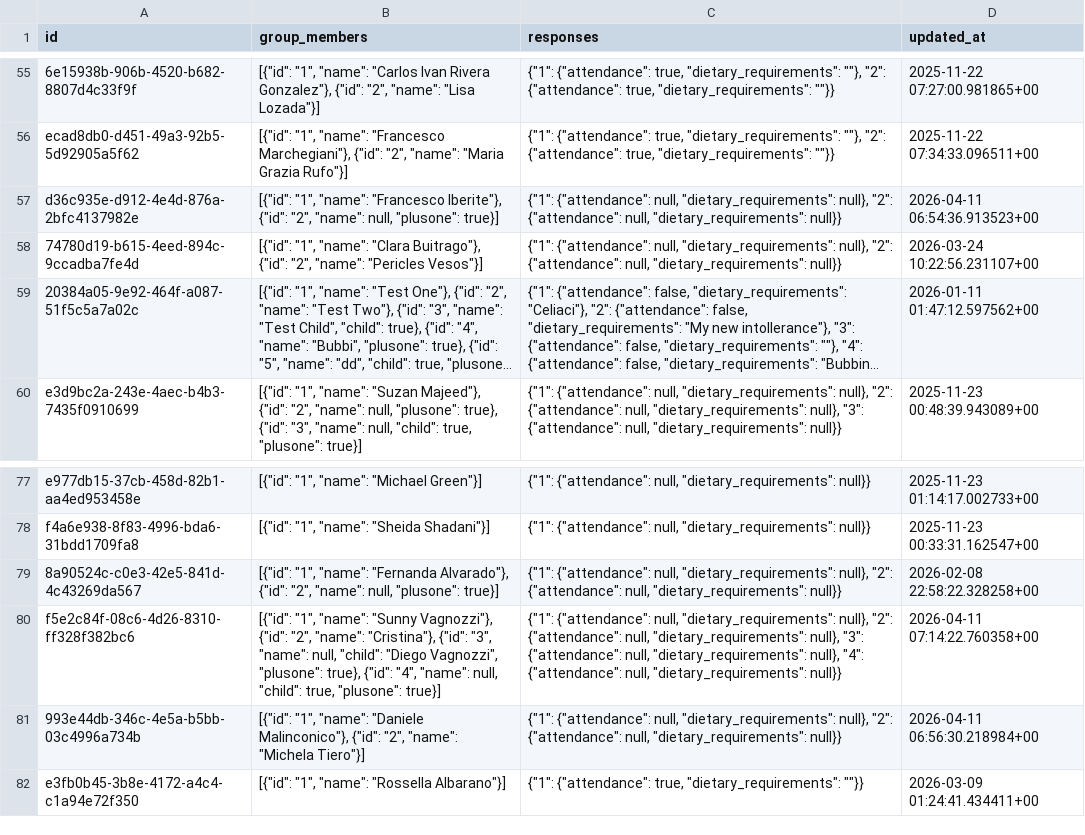
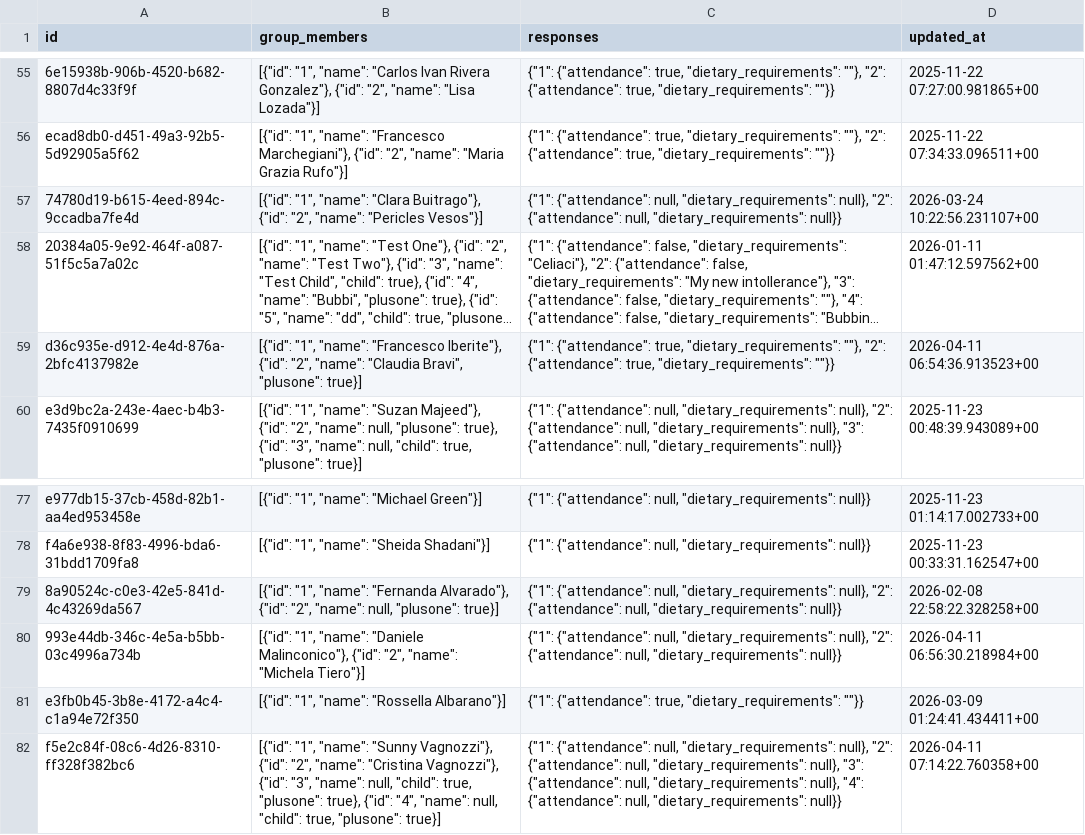
Before and after one commit to atteggiani/davide-and-jennifer, a CSV file: backups/guests.csv, drawn as a sheet; only a part is shown, gaps mark what is left out; long unchanged cells end in …; removed rows and columns are numbered as before the commit, all else as after; the diff names each change by its address in the sheet, - before the commit and + after, or states it on an @@ line.

```diff
--- a/backups/guests.csv
+++ b/backups/guests.csv
-row 57: d36c935e-d912-4e4d-876a-2bfc4137982e | [{"id": "1", "name": "Francesco Iberite"}, {"id": "2", "name": null, "plusone": true}] | {"1": {"attendance": null, "dietary_requirements": null}, "2": {"attendance": null, "dietary_requirements": null}} | 2026-04-11 06:54:36.913523+00
+row 59: d36c935e-d912-4e4d-876a-2bfc4137982e | [{"id": "1", "name": "Francesco Iberite"}, {"id": "2", "name": "Claudia Bravi", "plusone": true}] | {"1": {"attendance": true, "dietary_requirements": ""}, "2": {"attendance": true, "dietary_requirements": ""}} | 2026-04-11 06:54:36.913523+00
-row 80: f5e2c84f-08c6-4d26-8310-ff328f382bc6 | [{"id": "1", "name": "Sunny Vagnozzi"}, {"id": "2", "name": "Cristina"}, {"id": "3", "name": null, "child": "Diego Vagnozzi", "plusone": true}, {"id": "4", "name": null, "child": true, "plusone": true}] | {"1": {"attendance": null, "dietary_requirements": null}, "2": {"attendance": null, "dietary_requirements": null}, "3": {"attendance": null, "dietary_requirements": null}, "4": {"attendance": null, "dietary_requirements": null}} | 2026-04-11 07:14:22.760358+00
+row 82: f5e2c84f-08c6-4d26-8310-ff328f382bc6 | [{"id": "1", "name": "Sunny Vagnozzi"}, {"id": "2", "name": "Cristina Vagnozzi"}, {"id": "3", "name": null, "child": true, "plusone": true}, {"id": "4", "name": null, "child": true, "plusone": true}] | {"1": {"attendance": null, "dietary_requirements": null}, "2": {"attendance": null, "dietary_requirements": null}, "3": {"attendance": null, "dietary_requirements": null}, "4": {"attendance": null, "dietary_requirements": null}} | 2026-04-11 07:14:22.760358+00
```
Also changed, not shown: backups/guest_auth.csv, backups/ip_rate_limits.csv.
